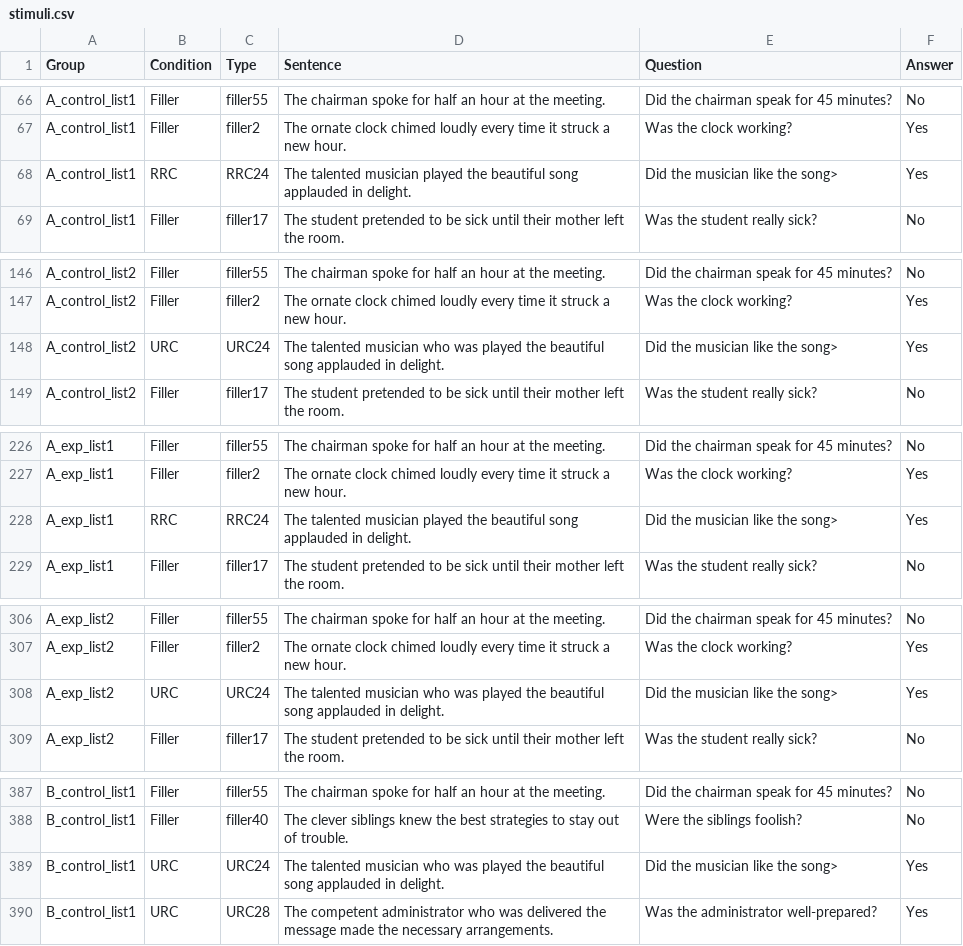
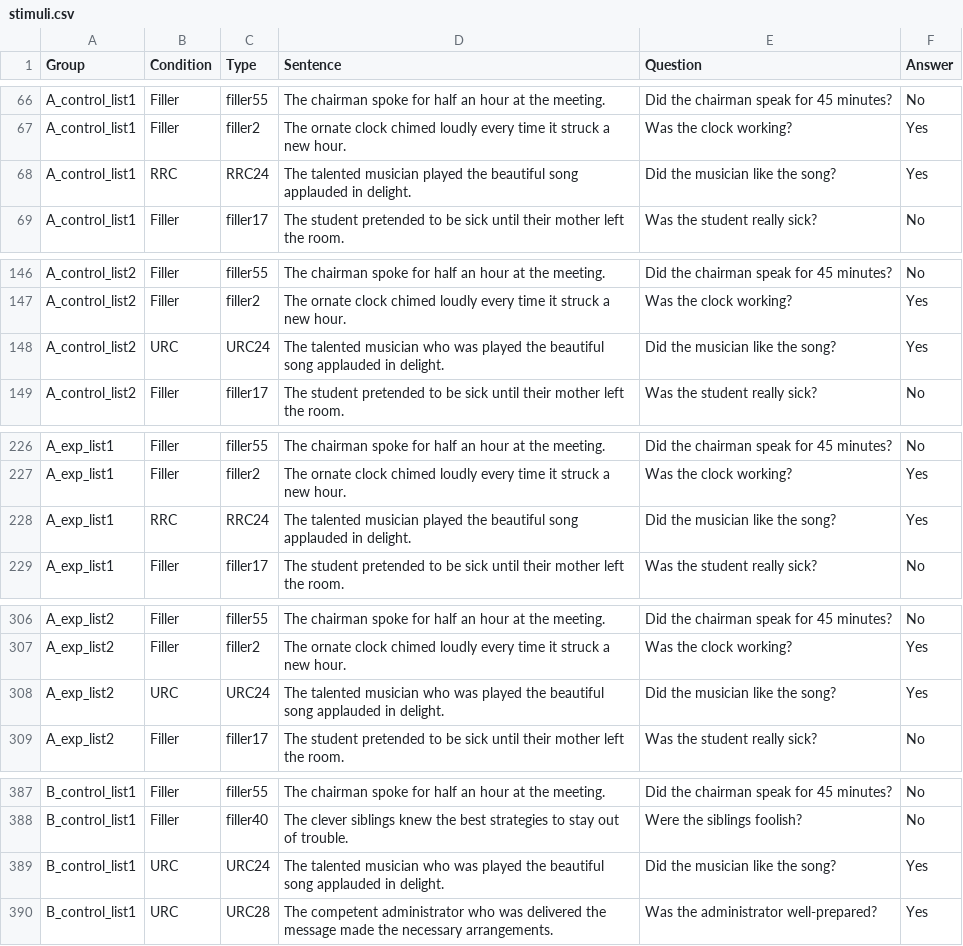
Before and after one commit to grushaprasad/spr-adaptation-pcibex, a CSV file: chunk_includes/stimuli.csv, drawn as a sheet; only a part is shown, gaps mark what is left out; the diff covers the shown part only.

Commit message:
fixed typo

```diff
--- a/chunk_includes/stimuli.csv
+++ b/chunk_includes/stimuli.csv
@@ -132,4 +132,4 @@ A_control_list1,Filler,filler2,The ornate clock chimed loudly every time it stru
 "
-A_control_list1,RRC,RRC24,The talented musician played the beautiful song applauded in delight.,Did the musician like the song>,"Yes
-"
+A_control_list1,RRC,RRC24,The talented musician played the beautiful song applauded in delight.,Did the musician like the song?,"Yes
+"
 A_control_list1,Filler,filler17,The student pretended to be sick until their mother left the room.,Was the student really sick?,"No
@@ -291,4 +291,4 @@ A_control_list2,Filler,filler2,The ornate clock chimed loudly every time it stru
 "
-A_control_list2,URC,URC24,The talented musician who was played the beautiful song applauded in delight.,Did the musician like the song>,"Yes
-"
+A_control_list2,URC,URC24,The talented musician who was played the beautiful song applauded in delight.,Did the musician like the song?,"Yes
+"
 A_control_list2,Filler,filler17,The student pretended to be sick until their mother left the room.,Was the student really sick?,"No
@@ -449,4 +449,4 @@ A_exp_list1,Filler,filler2,The ornate clock chimed loudly every time it struck a
 "
-A_exp_list1,RRC,RRC24,The talented musician played the beautiful song applauded in delight.,Did the musician like the song>,"Yes
-"
+A_exp_list1,RRC,RRC24,The talented musician played the beautiful song applauded in delight.,Did the musician like the song?,"Yes
+"
 A_exp_list1,Filler,filler17,The student pretended to be sick until their mother left the room.,Was the student really sick?,"No
@@ -607,4 +607,4 @@ A_exp_list2,Filler,filler2,The ornate clock chimed loudly every time it struck a
 "
-A_exp_list2,URC,URC24,The talented musician who was played the beautiful song applauded in delight.,Did the musician like the song>,"Yes
-"
+A_exp_list2,URC,URC24,The talented musician who was played the beautiful song applauded in delight.,Did the musician like the song?,"Yes
+"
 A_exp_list2,Filler,filler17,The student pretended to be sick until their mother left the room.,Was the student really sick?,"No
@@ -767,4 +767,4 @@ B_control_list1,Filler,filler40,The clever siblings knew the best strategies to
 "
-B_control_list1,URC,URC24,The talented musician who was played the beautiful song applauded in delight.,Did the musician like the song>,"Yes
-"
+B_control_list1,URC,URC24,The talented musician who was played the beautiful song applauded in delight.,Did the musician like the song?,"Yes
+"
 B_control_list1,URC,URC28,The competent administrator who was delivered the message made the necessary arrangements.,Was the administrator well-prepared?,"Yes
```
Also changed, not shown: 9 edited cells elsewhere in this file.
